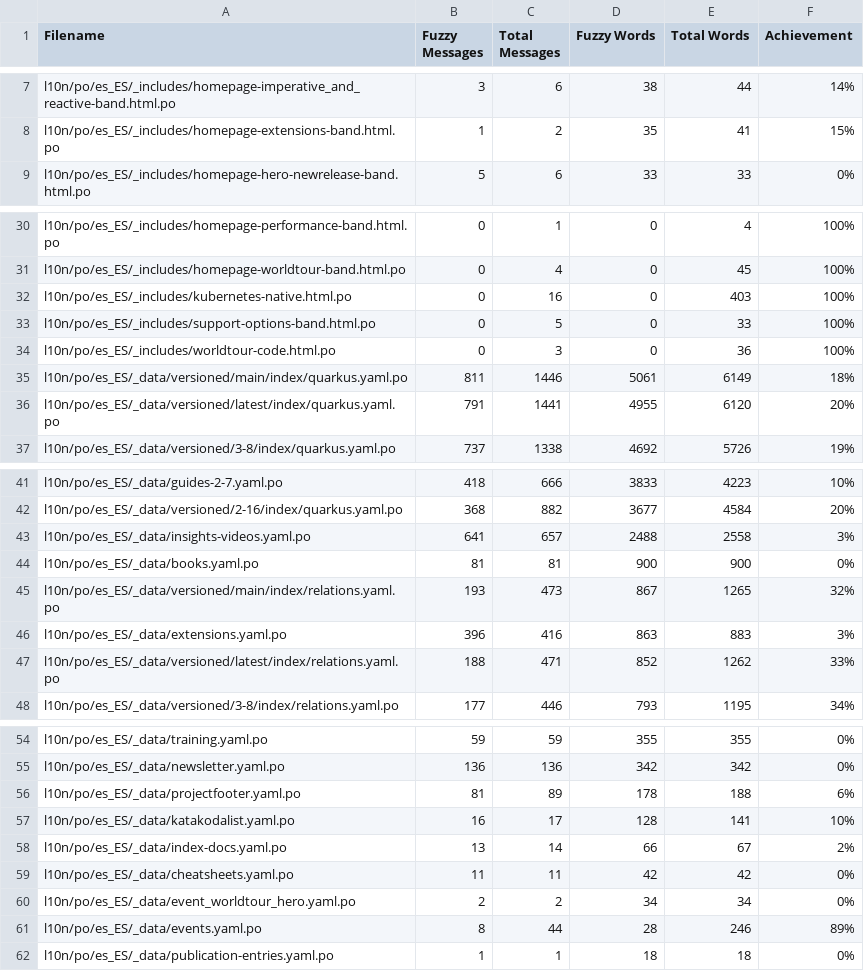
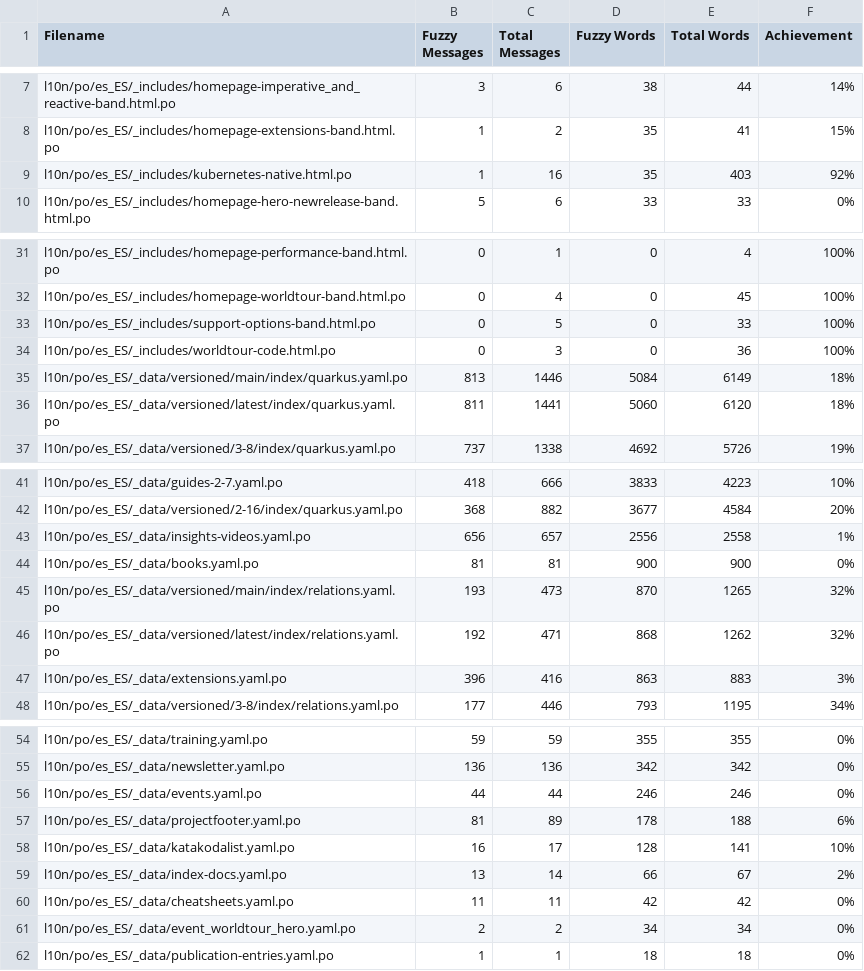
Before and after one commit to quarkusio/es.quarkus.io, a CSV file: l10n/stats/misc-translation.csv, drawn as a sheet; only a part is shown, gaps mark what is left out.

```diff
--- a/l10n/stats/misc-translation.csv
+++ b/l10n/stats/misc-translation.csv
@@ -8,2 +8,3 @@ l10n/po/es_ES/_includes/homepage-imperative_and_reactive-band.html.po, 3, 6, 38,
 l10n/po/es_ES/_includes/homepage-extensions-band.html.po, 1, 2, 35, 41, 15%
+l10n/po/es_ES/_includes/kubernetes-native.html.po, 1, 16, 35, 403, 92%
 l10n/po/es_ES/_includes/homepage-hero-newrelease-band.html.po, 5, 6, 33, 33, 0%
@@ -31,7 +32,6 @@ l10n/po/es_ES/_includes/homepage-performance-band.html.po, 0, 1, 0, 4, 100%
 l10n/po/es_ES/_includes/homepage-worldtour-band.html.po, 0, 4, 0, 45, 100%
-l10n/po/es_ES/_includes/kubernetes-native.html.po, 0, 16, 0, 403, 100%
 l10n/po/es_ES/_includes/support-options-band.html.po, 0, 5, 0, 33, 100%
 l10n/po/es_ES/_includes/worldtour-code.html.po, 0, 3, 0, 36, 100%
-l10n/po/es_ES/_data/versioned/main/index/quarkus.yaml.po, 811, 1446, 5061, 6149, 18%
-l10n/po/es_ES/_data/versioned/latest/index/quarkus.yaml.po, 791, 1441, 4955, 6120, 20%
+l10n/po/es_ES/_data/versioned/main/index/quarkus.yaml.po, 813, 1446, 5084, 6149, 18%
+l10n/po/es_ES/_data/versioned/latest/index/quarkus.yaml.po, 811, 1441, 5060, 6120, 18%
 l10n/po/es_ES/_data/versioned/3-8/index/quarkus.yaml.po, 737, 1338, 4692, 5726, 19%
@@ -42,7 +42,7 @@ l10n/po/es_ES/_data/guides-2-7.yaml.po, 418, 666, 3833, 4223, 10%
 l10n/po/es_ES/_data/versioned/2-16/index/quarkus.yaml.po, 368, 882, 3677, 4584, 20%
-l10n/po/es_ES/_data/insights-videos.yaml.po, 641, 657, 2488, 2558, 3%
+l10n/po/es_ES/_data/insights-videos.yaml.po, 656, 657, 2556, 2558, 1%
 l10n/po/es_ES/_data/books.yaml.po, 81, 81, 900, 900, 0%
-l10n/po/es_ES/_data/versioned/main/index/relations.yaml.po, 193, 473, 867, 1265, 32%
+l10n/po/es_ES/_data/versioned/main/index/relations.yaml.po, 193, 473, 870, 1265, 32%
+l10n/po/es_ES/_data/versioned/latest/index/relations.yaml.po, 192, 471, 868, 1262, 32%
 l10n/po/es_ES/_data/extensions.yaml.po, 396, 416, 863, 883, 3%
-l10n/po/es_ES/_data/versioned/latest/index/relations.yaml.po, 188, 471, 852, 1262, 33%
 l10n/po/es_ES/_data/versioned/3-8/index/relations.yaml.po, 177, 446, 793, 1195, 34%
@@ -55,2 +55,3 @@ l10n/po/es_ES/_data/training.yaml.po, 59, 59, 355, 355, 0%
 l10n/po/es_ES/_data/newsletter.yaml.po, 136, 136, 342, 342, 0%
+l10n/po/es_ES/_data/events.yaml.po, 44, 44, 246, 246, 0%
 l10n/po/es_ES/_data/projectfooter.yaml.po, 81, 89, 178, 188, 6%
@@ -60,3 +61,2 @@ l10n/po/es_ES/_data/cheatsheets.yaml.po, 11, 11, 42, 42, 0%
 l10n/po/es_ES/_data/event_worldtour_hero.yaml.po, 2, 2, 34, 34, 0%
-l10n/po/es_ES/_data/events.yaml.po, 8, 44, 28, 246, 89%
 l10n/po/es_ES/_data/publication-entries.yaml.po, 1, 1, 18, 18, 0%
```
Also changed, not shown: l10n/stats/latest-guides-translation.csv, l10n/stats/main-guides-translation.csv, 1 other file.
